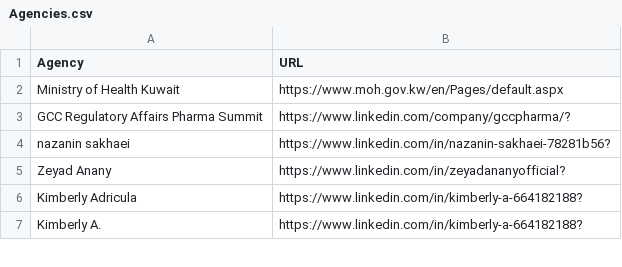
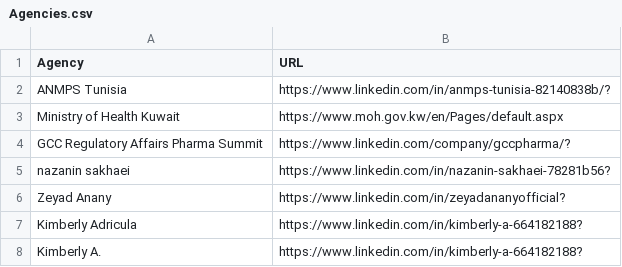
Before and after one commit to MartinCKing/Index-of-Indexes, a CSV file: Agencies.csv, drawn as a sheet; only a part is shown.

Commit message:
Update Agencies.csv

```diff
--- a/Agencies.csv
+++ b/Agencies.csv
@@ -1,2 +1,3 @@
 Agency,URL
+ANMPS Tunisia,https://www.linkedin.com/in/anmps-tunisia-82140838b/?
 Ministry of Health Kuwait,https://www.moh.gov.kw/en/Pages/default.aspx
```
